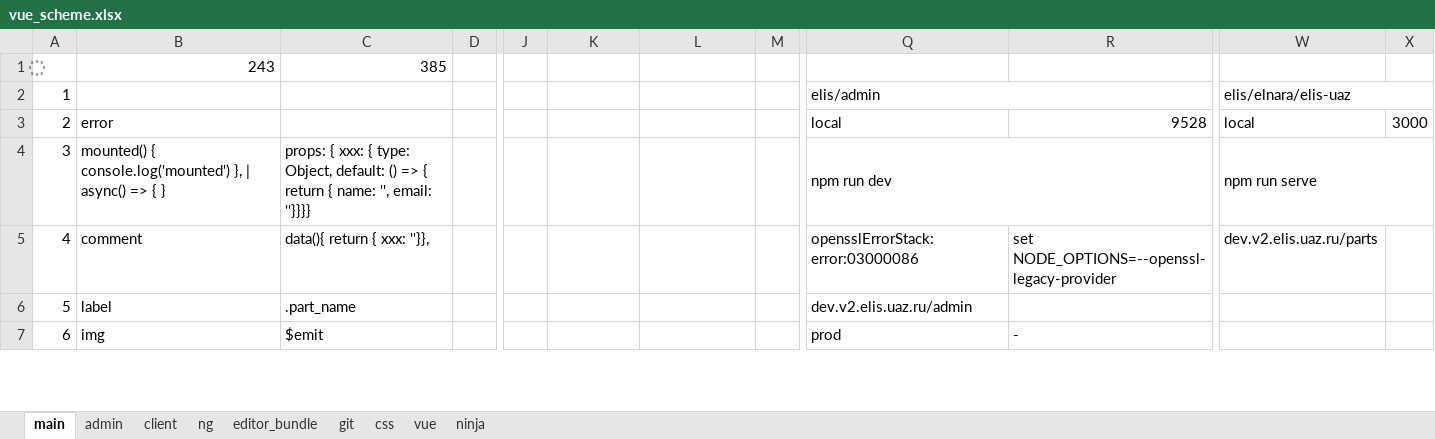
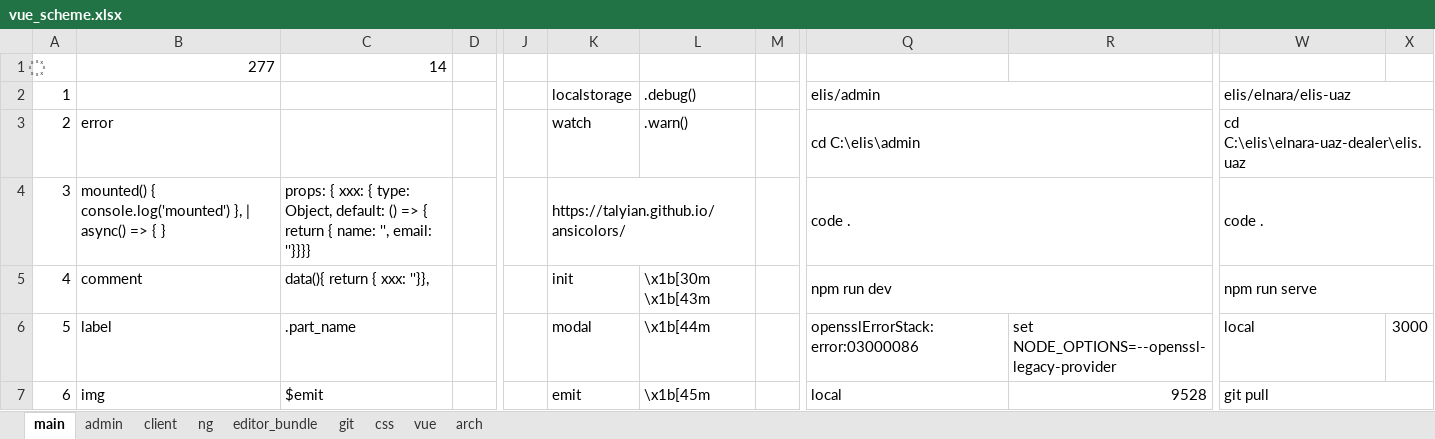
Before and after one commit to sowlru/vue-test, an Excel workbook: vue_scheme.xlsx, sheet main, drawn as a sheet; only a part is shown, gaps mark what is left out; values as stored, in another font and other column widths than the file's, no cell formats; charts and pictures and conditional formats not drawn; the diff covers the shown part only; the diff names each change by its address in the sheet, - before the commit and + after, or states it on an @@ line.

```diff
--- a/vue_scheme.xlsx (sheet main)
+++ b/vue_scheme.xlsx (sheet main)
-sheet tab: ninja
+sheet tab: arch
-B1: 243
+B1: 277
-C1: 385
+C1: 14
-K2: (empty)
+K2: localstorage
-L2: (empty)
+L2: .debug()
-K3 (localstorage): (empty)
+K3 (localstorage): watch
-L3 (.debug()): (empty)
+L3 (.debug()): .warn()
-Q3 (elis/admin): local
+Q3 (elis/admin): cd C:\elis\admin
+Q3:R3 merged
-R3: 9528
+R3: (empty)
-W3 (elis/elnara/elis-uaz): local
+W3 (elis/elnara/elis-uaz): cd C:\elis\elnara-uaz-dealer\elis.uaz
+W3:X3 merged
-X3: 3000
+X3: (empty)
-K4 (localstorage): (empty)
+K4 (localstorage): https://talyian.github.io/ansicolors/
+K4:L4 merged
-Q4 (elis/admin): npm run dev
+Q4 (elis/admin): code .
-W4 (elis/elnara/elis-uaz): npm run serve
+W4 (elis/elnara/elis-uaz): code .
-K5 (localstorage): (empty)
+K5 (localstorage): init
-L5 (.debug()): (empty)
+L5 (.debug()): \x1b[30m \x1b[43m
-Q5 (elis/admin): opensslErrorStack: error:03000086
+Q5 (elis/admin): npm run dev
+Q5:R5 merged
-R5: set NODE_OPTIONS=--openssl-legacy-provider
+R5: (empty)
-W5 (elis/elnara/elis-uaz): dev.v2.elis.uaz.ru/parts
+W5 (elis/elnara/elis-uaz): npm run serve
+W5:X5 merged
-K6 (localstorage): (empty)
+K6 (localstorage): modal
-L6 (.debug()): (empty)
+L6 (.debug()): \x1b[44m
-Q6 (elis/admin): dev.v2.elis.uaz.ru/admin
+Q6 (elis/admin): opensslErrorStack: error:03000086
-R6: (empty)
+R6: set NODE_OPTIONS=--openssl-legacy-provider
-W6 (elis/elnara/elis-uaz): (empty)
+W6 (elis/elnara/elis-uaz): local
-X6: (empty)
+X6: 3000
-K7 (localstorage): (empty)
+K7 (localstorage): emit
-L7 (.debug()): (empty)
+L7 (.debug()): \x1b[45m
-Q7 (elis/admin): prod
+Q7 (elis/admin): local
-R7: -
+R7: 9528
-W7 (elis/elnara/elis-uaz): (empty)
+W7 (elis/elnara/elis-uaz): git pull
+W7:X7 merged
```
Also changed, not shown: 17 edited cells and merged cells elsewhere in this sheet, sheet ng, sheet arch, sheet git, cell formats, charts or pictures.
